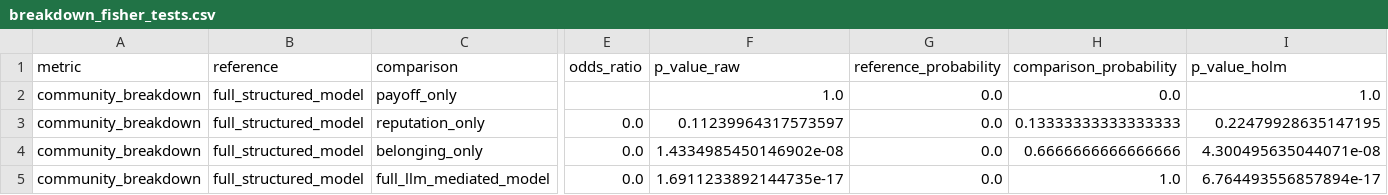
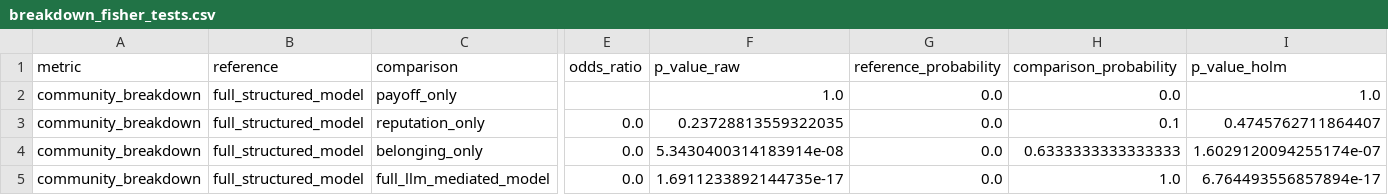
Before and after one commit to heilerduarte/cooperation, a CSV file: 03_Main_Analysis/breakdown_fisher_tests.csv, drawn as a sheet; only a part is shown, gaps mark what is left out; the diff names each change by its address in the sheet, - before the commit and + after, or states it on an @@ line.

```diff
--- a/03_Main_Analysis/breakdown_fisher_tests.csv
+++ b/03_Main_Analysis/breakdown_fisher_tests.csv
-F3 (p_value_raw): 0.11239964317573597
+F3 (p_value_raw): 0.23728813559322035
-H3 (comparison_probability): 0.13333333333333333
+H3 (comparison_probability): 0.1
-I3 (p_value_holm): 0.22479928635147195
+I3 (p_value_holm): 0.4745762711864407
-F4 (p_value_raw): 1.4334985450146902e-08
+F4 (p_value_raw): 5.3430400314183914e-08
-H4 (comparison_probability): 0.6666666666666666
+H4 (comparison_probability): 0.6333333333333333
-I4 (p_value_holm): 4.300495635044071e-08
+I4 (p_value_holm): 1.6029120094255174e-07
```
Also changed, not shown: 03_Main_Analysis/descriptive_results_by_condition.csv, 03_Main_Analysis/omnibus_tests.csv, 1 other file.
